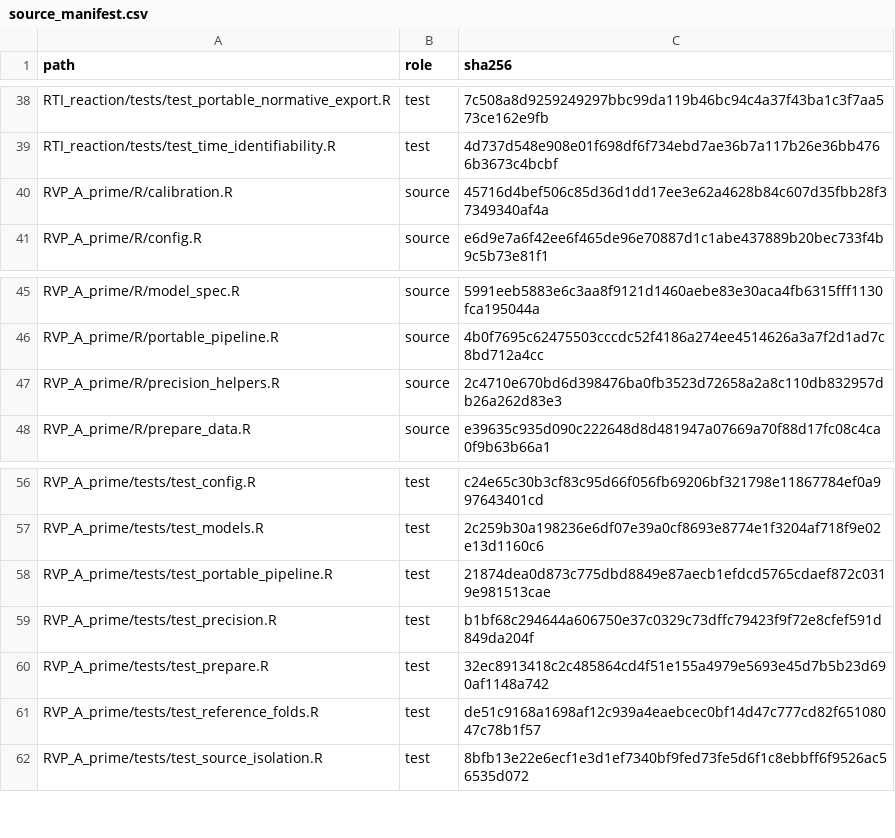
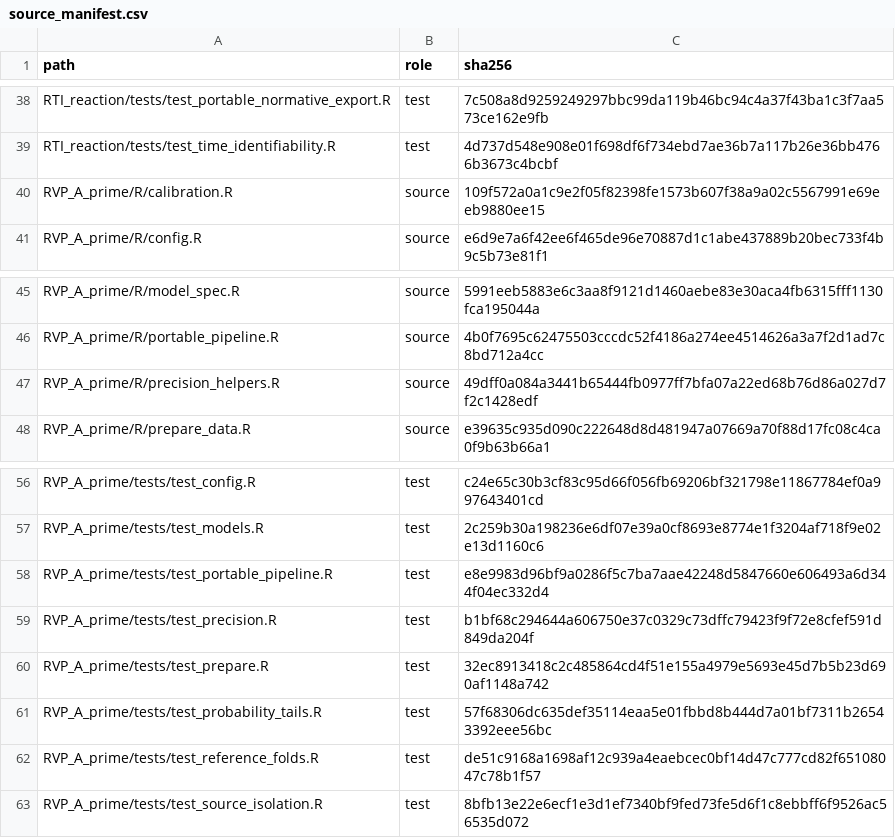
Before and after one commit to k5105880/cantab-normative-modeling, a CSV file: provenance/source_manifest.csv, drawn as a sheet; only a part is shown, gaps mark what is left out.

Commit message:
Fix A-prime boundary probabilities and calibration for r14
Retain both beta tails and boundary masses on the log scale through quadrature, posterior averaging, MCSE and PIT calibration. Evaluate beta tails from the smaller argument to handle tiny boundary widths, and use the original linear predictor before marginalizing random effects.

Add regression checks with real brms prediction adapters, analytic boundary masses, independent integration and exported calibration. All 44 public tests, six check-mode entry points and distribution integrity checks pass. Model formulas, priors and sampling settings are unchanged; no production MCMC was run.

```diff
--- a/provenance/source_manifest.csv
+++ b/provenance/source_manifest.csv
@@ -39,3 +39,3 @@ RTI_reaction/tests/test_portable_normative_export.R,test,7c508a8d9259249297bbc99
 RTI_reaction/tests/test_time_identifiability.R,test,4d737d548e908e01f698df6f734ebd7ae36b7a117b26e36bb4766b3673c4bcbf
-RVP_A_prime/R/calibration.R,source,45716d4bef506c85d36d1dd17ee3e62a4628b84c607d35fbb28f37349340af4a
+RVP_A_prime/R/calibration.R,source,109f572a0a1c9e2f05f82398fe1573b607f38a9a02c5567991e69eeb9880ee15
 RVP_A_prime/R/config.R,source,e6d9e7a6f42ee6f465de96e70887d1c1abe437889b20bec733f4b9c5b73e81f1
@@ -46,3 +46,3 @@ RVP_A_prime/R/model_spec.R,source,5991eeb5883e6c3aa8f9121d1460aebe83e30aca4fb631
 RVP_A_prime/R/portable_pipeline.R,source,4b0f7695c62475503cccdc52f4186a274ee4514626a3a7f2d1ad7c8bd712a4cc
-RVP_A_prime/R/precision_helpers.R,source,2c4710e670bd6d398476ba0fb3523d72658a2a8c110db832957db26a262d83e3
+RVP_A_prime/R/precision_helpers.R,source,49dff0a084a3441b65444fb0977ff7bfa07a22ed68b76d86a027d7f2c1428edf
 RVP_A_prime/R/prepare_data.R,source,e39635c935d090c222648d8d481947a07669a70f88d17fc08c4ca0f9b63b66a1
@@ -57,5 +57,6 @@ RVP_A_prime/tests/test_config.R,test,c24e65c30b3cf83c95d66f056fb69206bf321798e11
 RVP_A_prime/tests/test_models.R,test,2c259b30a198236e6df07e39a0cf8693e8774e1f3204af718f9e02e13d1160c6
-RVP_A_prime/tests/test_portable_pipeline.R,test,21874dea0d873c775dbd8849e87aecb1efdcd5765cdaef872c0319e981513cae
+RVP_A_prime/tests/test_portable_pipeline.R,test,e8e9983d96bf9a0286f5c7ba7aae42248d5847660e606493a6d344f04ec332d4
 RVP_A_prime/tests/test_precision.R,test,b1bf68c294644a606750e37c0329c73dffc79423f9f72e8cfef591d849da204f
 RVP_A_prime/tests/test_prepare.R,test,32ec8913418c2c485864cd4f51e155a4979e5693e45d7b5b23d690af1148a742
+RVP_A_prime/tests/test_probability_tails.R,test,57f68306dc635def35114eaa5e01fbbd8b444d7a01bf7311b26543392eee56bc
 RVP_A_prime/tests/test_reference_folds.R,test,de51c9168a1698af12c939a4eaebcec0bf14d47c777cd82f65108047c78b1f57
```
Also changed, not shown: 11 other files.
